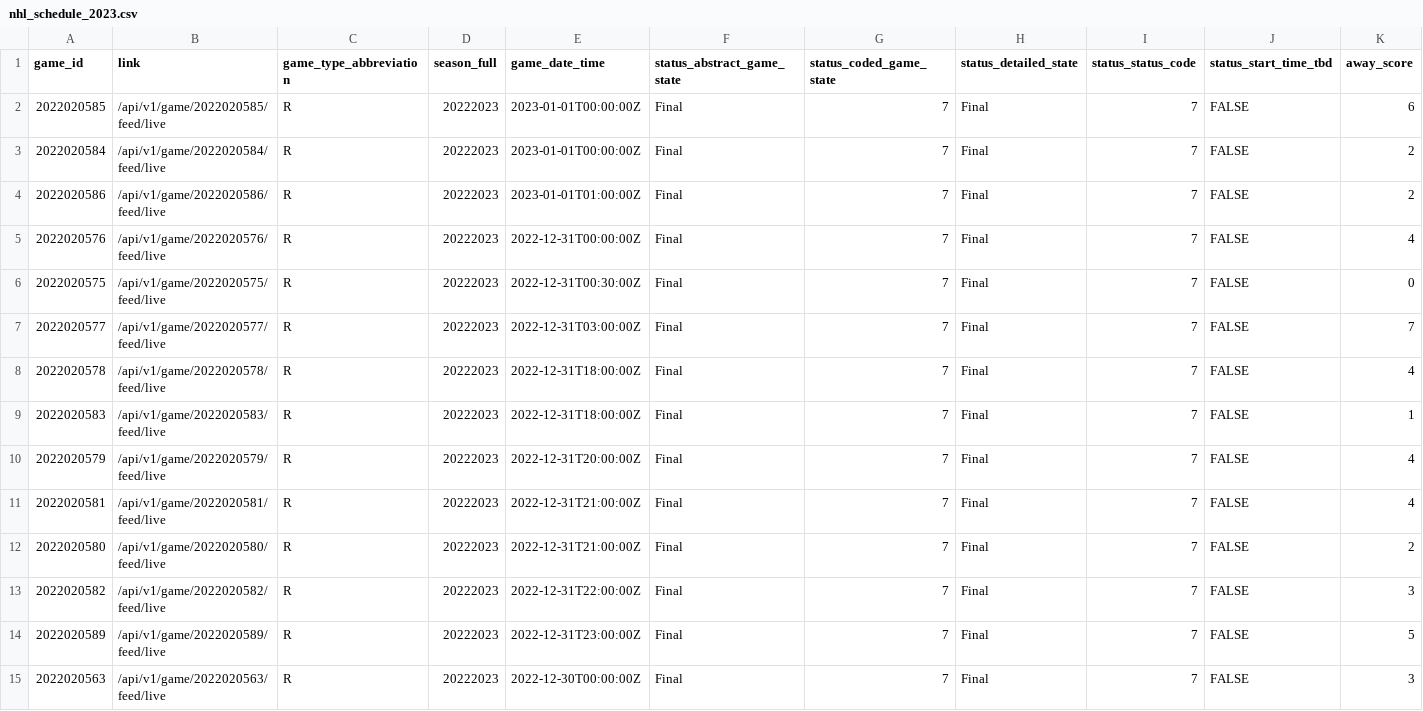
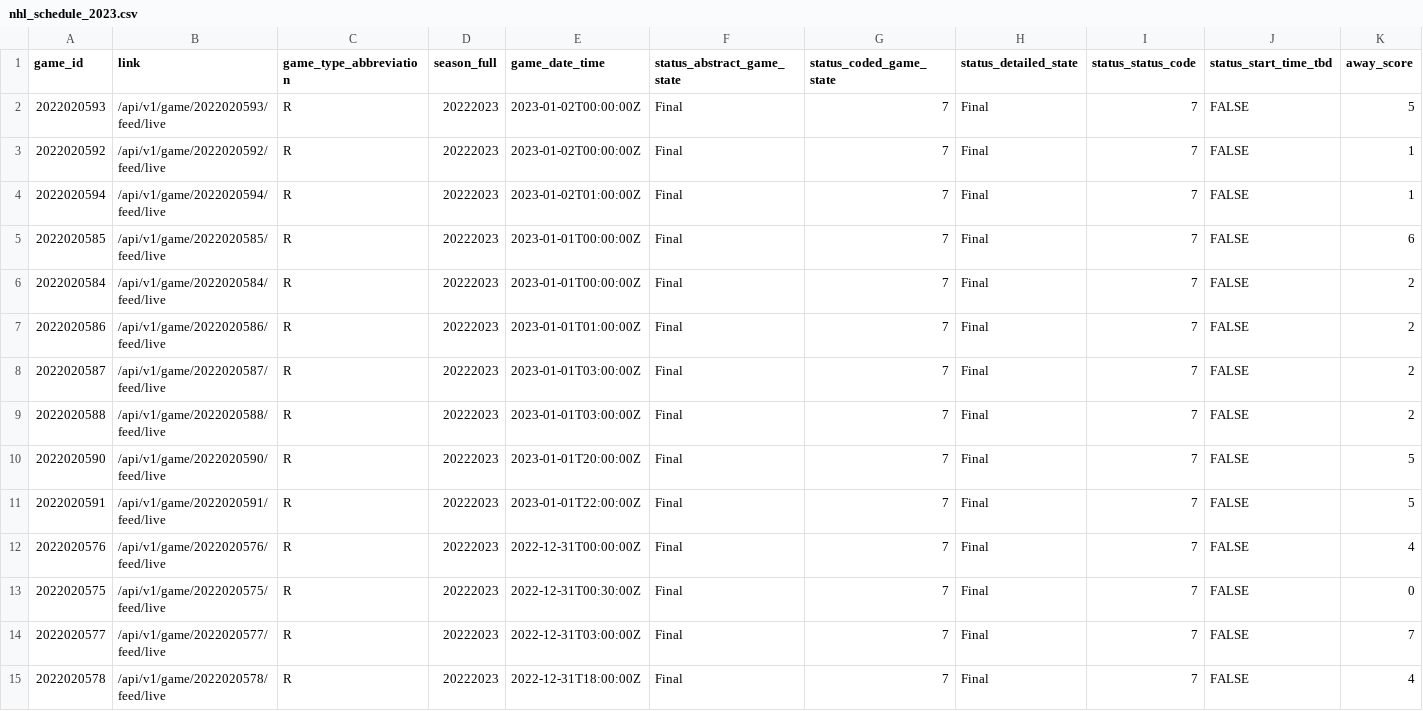
Before and after one commit to sportsdataverse/fastRhockey-data, a CSV file: nhl/schedules/csv/nhl_schedule_2023.csv, drawn as a sheet; only a part is shown; the shorter side is filled out with more unchanged rows; rows hold the shown columns only; the diff names each change by its address in the sheet, - before the commit and + after, or states it on an @@ line.

Commit message:
NHL Play-by-Play and Schedules update (Start: 2023 End: 2023)

```diff
--- a/nhl/schedules/csv/nhl_schedule_2023.csv
+++ b/nhl/schedules/csv/nhl_schedule_2023.csv
+row 2: 2022020593 | /api/v1/game/2022020593/feed/live | R | 20222023 | 2023-01-02T00:00:00Z | Final | 7 | Final | 7 | FALSE | 5
+row 3: 2022020592 | /api/v1/game/2022020592/feed/live | R | 20222023 | 2023-01-02T00:00:00Z | Final | 7 | Final | 7 | FALSE | 1
+row 4: 2022020594 | /api/v1/game/2022020594/feed/live | R | 20222023 | 2023-01-02T01:00:00Z | Final | 7 | Final | 7 | FALSE | 1
+row 8: 2022020587 | /api/v1/game/2022020587/feed/live | R | 20222023 | 2023-01-01T03:00:00Z | Final | 7 | Final | 7 | FALSE | 2
+row 9: 2022020588 | /api/v1/game/2022020588/feed/live | R | 20222023 | 2023-01-01T03:00:00Z | Final | 7 | Final | 7 | FALSE | 2
+row 10: 2022020590 | /api/v1/game/2022020590/feed/live | R | 20222023 | 2023-01-01T20:00:00Z | Final | 7 | Final | 7 | FALSE | 5
+row 11: 2022020591 | /api/v1/game/2022020591/feed/live | R | 20222023 | 2023-01-01T22:00:00Z | Final | 7 | Final | 7 | FALSE | 5
```
Also changed, not shown: 32 other files.
